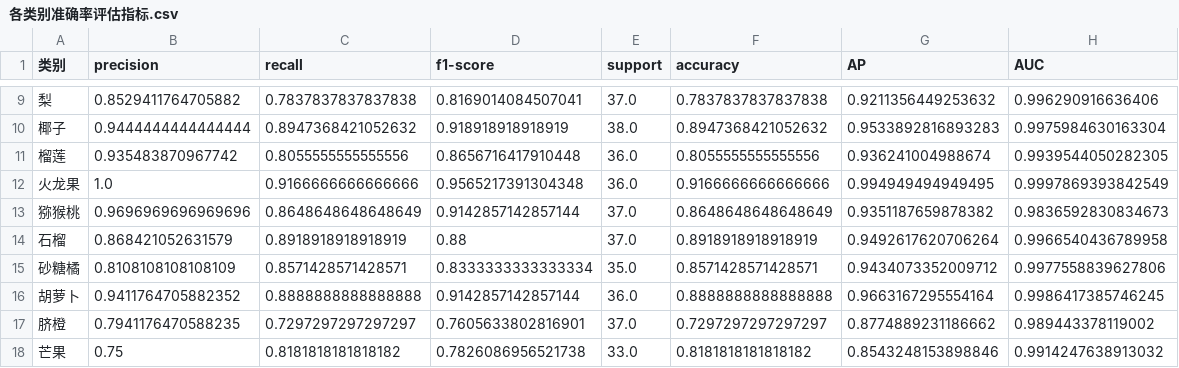
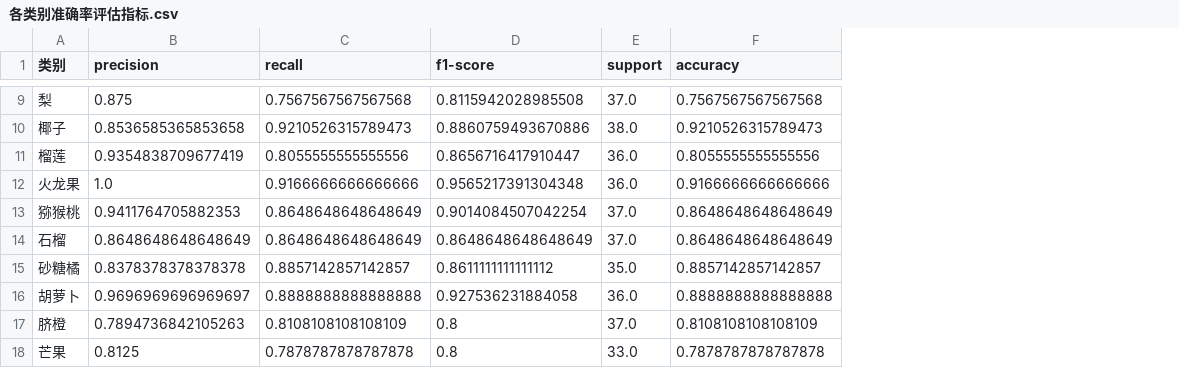
Before and after one commit to liver0377/ImageRecognition, a CSV file: server/notebooks/5-【Pytorch】在测试集上评估图像分类算法精度/各类别准确率评估指标.csv, drawn as a sheet; only a part is shown, gaps mark what is left out; the diff covers the shown part only; the diff names each change by its address in the sheet, - before the commit and + after, or states it on an @@ line.

```diff
--- a/server/notebooks/5-【Pytorch】在测试集上评估图像分类算法精度/各类别准确率评估指标.csv
+++ b/server/notebooks/5-【Pytorch】在测试集上评估图像分类算法精度/各类别准确率评估指标.csv
-column G (AP), rows 9-18: 0.9211356449253632 | 0.9533892816893283 | 0.936241004988674 | 0.994949494949495 | 0.9351187659878382 | 0.9492617620706264 | 0.9434073352009712 | 0.9663167295554164 | 0.8774889231186662 | 0.8543248153898846
-column H (AUC), rows 9-18: 0.996290916636406 | 0.9975984630163304 | 0.9939544050282305 | 0.9997869393842549 | 0.9836592830834673 | 0.9966540436789958 | 0.9977558839627806 | 0.9986417385746245 | 0.989443378119002 | 0.9914247638913032
-B9 (precision): 0.8529411764705882
+B9 (precision): 0.875
-C9 (recall): 0.7837837837837838
+C9 (recall): 0.7567567567567568
-D9 (f1-score): 0.8169014084507041
+D9 (f1-score): 0.8115942028985508
-F9 (accuracy): 0.7837837837837838
+F9 (accuracy): 0.7567567567567568
-B10 (precision): 0.9444444444444444
+B10 (precision): 0.8536585365853658
-C10 (recall): 0.8947368421052632
+C10 (recall): 0.9210526315789473
-D10 (f1-score): 0.918918918918919
+D10 (f1-score): 0.8860759493670886
-F10 (accuracy): 0.8947368421052632
+F10 (accuracy): 0.9210526315789473
-B11 (precision): 0.935483870967742
+B11 (precision): 0.9354838709677419
-D11 (f1-score): 0.8656716417910448
+D11 (f1-score): 0.8656716417910447
-B13 (precision): 0.9696969696969696
+B13 (precision): 0.9411764705882353
-D13 (f1-score): 0.9142857142857144
+D13 (f1-score): 0.9014084507042254
-B14 (precision): 0.868421052631579
+B14 (precision): 0.8648648648648649
-C14 (recall): 0.8918918918918919
+C14 (recall): 0.8648648648648649
-D14 (f1-score): 0.88
+D14 (f1-score): 0.8648648648648649
-F14 (accuracy): 0.8918918918918919
+F14 (accuracy): 0.8648648648648649
-B15 (precision): 0.8108108108108109
+B15 (precision): 0.8378378378378378
-C15 (recall): 0.8571428571428571
+C15 (recall): 0.8857142857142857
-D15 (f1-score): 0.8333333333333334
+D15 (f1-score): 0.8611111111111112
-F15 (accuracy): 0.8571428571428571
+F15 (accuracy): 0.8857142857142857
-B16 (precision): 0.9411764705882352
+B16 (precision): 0.9696969696969697
-D16 (f1-score): 0.9142857142857144
+D16 (f1-score): 0.927536231884058
-B17 (precision): 0.7941176470588235
+B17 (precision): 0.7894736842105263
-C17 (recall): 0.7297297297297297
+C17 (recall): 0.8108108108108109
-D17 (f1-score): 0.7605633802816901
+D17 (f1-score): 0.8
-F17 (accuracy): 0.7297297297297297
+F17 (accuracy): 0.8108108108108109
-B18 (precision): 0.75
+B18 (precision): 0.8125
-C18 (recall): 0.8181818181818182
+C18 (recall): 0.7878787878787878
-D18 (f1-score): 0.7826086956521738
+D18 (f1-score): 0.8
-F18 (accuracy): 0.8181818181818182
+F18 (accuracy): 0.7878787878787878
```
Also changed, not shown: 86 edited cells elsewhere in this file, server/notebooks/5-【Pytorch】在测试集上评估图像分类算法精度/测试集预测结果.csv, 15 other files.
